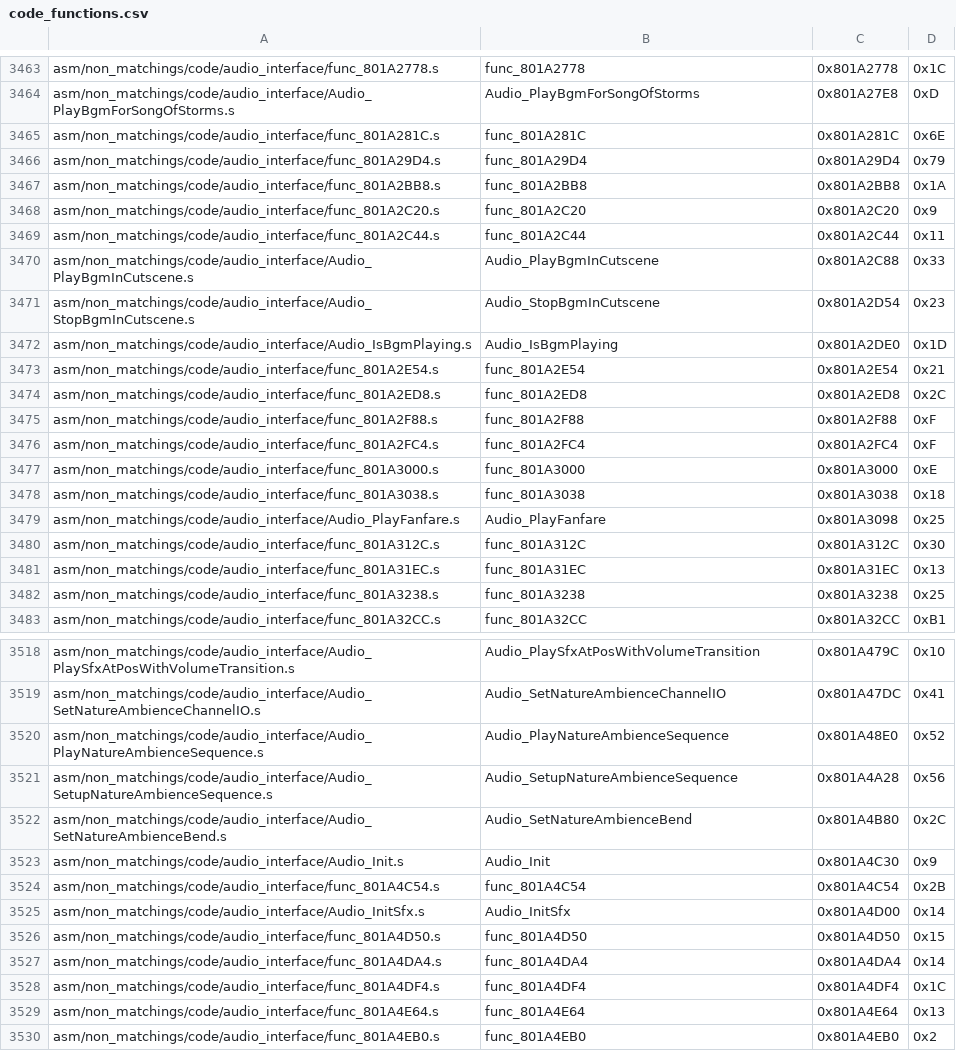
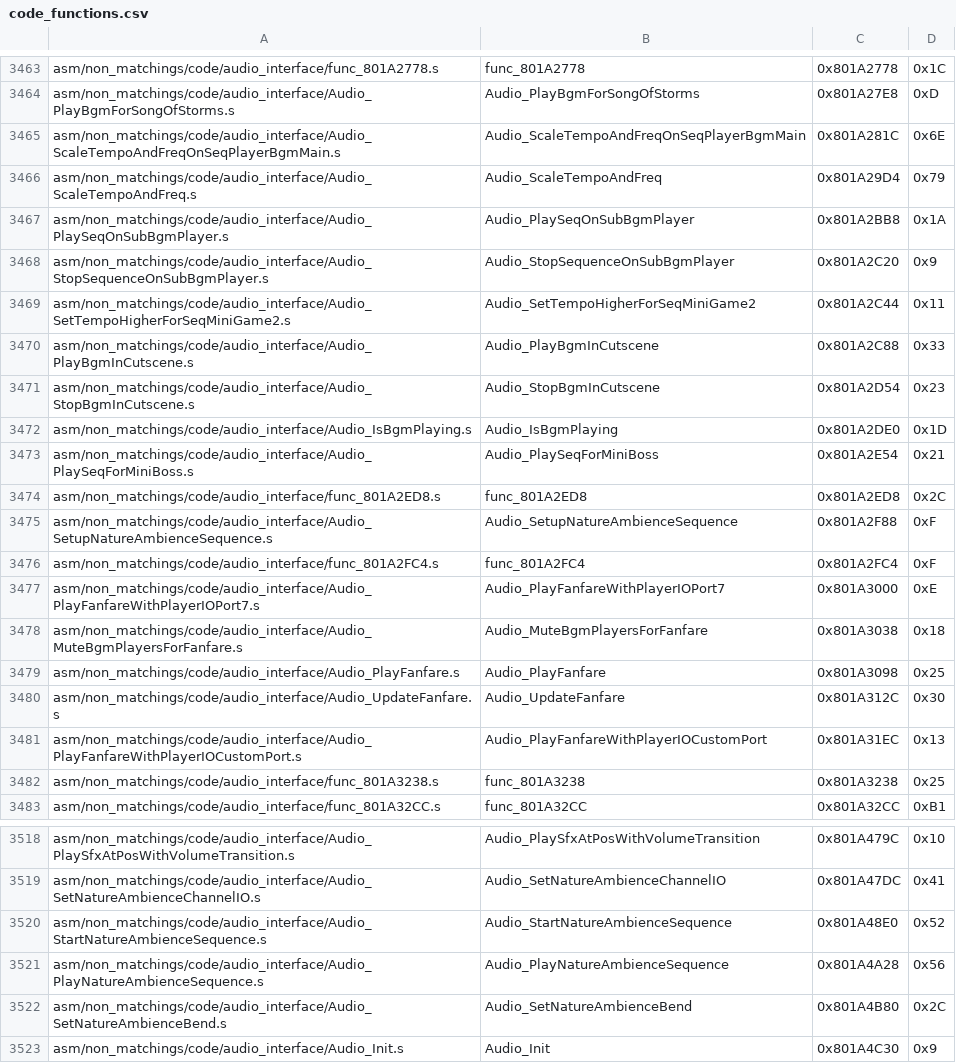
Before and after one commit to engineer124/mm, a CSV file: tools/sizes/code_functions.csv, drawn as a sheet; only a part is shown, gaps mark what is left out; the shorter side is filled out with more unchanged rows; the diff covers the shown part only.

Commit message:
Document fanfare and other things

```diff
--- a/tools/sizes/code_functions.csv
+++ b/tools/sizes/code_functions.csv
@@ -3464,7 +3464,7 @@ asm/non_matchings/code/audio_interface/func_801A2778.s,func_801A2778,0x801A2778,
 asm/non_matchings/code/audio_interface/Audio_PlayBgmForSongOfStorms.s,Audio_PlayBgmForSongOfStorms,0x801A27E8,0xD
-asm/non_matchings/code/audio_interface/func_801A281C.s,func_801A281C,0x801A281C,0x6E
-asm/non_matchings/code/audio_interface/func_801A29D4.s,func_801A29D4,0x801A29D4,0x79
-asm/non_matchings/code/audio_interface/func_801A2BB8.s,func_801A2BB8,0x801A2BB8,0x1A
-asm/non_matchings/code/audio_interface/func_801A2C20.s,func_801A2C20,0x801A2C20,0x9
-asm/non_matchings/code/audio_interface/func_801A2C44.s,func_801A2C44,0x801A2C44,0x11
+asm/non_matchings/code/audio_interface/Audio_ScaleTempoAndFreqOnSeqPlayerBgmMain.s,Audio_ScaleTempoAndFreqOnSeqPlayerBgmMain,0x801A281C,0x6E
+asm/non_matchings/code/audio_interface/Audio_ScaleTempoAndFreq.s,Audio_ScaleTempoAndFreq,0x801A29D4,0x79
+asm/non_matchings/code/audio_interface/Audio_PlaySeqOnSubBgmPlayer.s,Audio_PlaySeqOnSubBgmPlayer,0x801A2BB8,0x1A
+asm/non_matchings/code/audio_interface/Audio_StopSequenceOnSubBgmPlayer.s,Audio_StopSequenceOnSubBgmPlayer,0x801A2C20,0x9
+asm/non_matchings/code/audio_interface/Audio_SetTempoHigherForSeqMiniGame2.s,Audio_SetTempoHigherForSeqMiniGame2,0x801A2C44,0x11
 asm/non_matchings/code/audio_interface/Audio_PlayBgmInCutscene.s,Audio_PlayBgmInCutscene,0x801A2C88,0x33
@@ -3472,11 +3472,11 @@ asm/non_matchings/code/audio_interface/Audio_StopBgmInCutscene.s,Audio_StopBgmIn
 asm/non_matchings/code/audio_interface/Audio_IsBgmPlaying.s,Audio_IsBgmPlaying,0x801A2DE0,0x1D
-asm/non_matchings/code/audio_interface/func_801A2E54.s,func_801A2E54,0x801A2E54,0x21
+asm/non_matchings/code/audio_interface/Audio_PlaySeqForMiniBoss.s,Audio_PlaySeqForMiniBoss,0x801A2E54,0x21
 asm/non_matchings/code/audio_interface/func_801A2ED8.s,func_801A2ED8,0x801A2ED8,0x2C
-asm/non_matchings/code/audio_interface/func_801A2F88.s,func_801A2F88,0x801A2F88,0xF
+asm/non_matchings/code/audio_interface/Audio_SetupNatureAmbienceSequence.s,Audio_SetupNatureAmbienceSequence,0x801A2F88,0xF
 asm/non_matchings/code/audio_interface/func_801A2FC4.s,func_801A2FC4,0x801A2FC4,0xF
-asm/non_matchings/code/audio_interface/func_801A3000.s,func_801A3000,0x801A3000,0xE
-asm/non_matchings/code/audio_interface/func_801A3038.s,func_801A3038,0x801A3038,0x18
+asm/non_matchings/code/audio_interface/Audio_PlayFanfareWithPlayerIOPort7.s,Audio_PlayFanfareWithPlayerIOPort7,0x801A3000,0xE
+asm/non_matchings/code/audio_interface/Audio_MuteBgmPlayersForFanfare.s,Audio_MuteBgmPlayersForFanfare,0x801A3038,0x18
 asm/non_matchings/code/audio_interface/Audio_PlayFanfare.s,Audio_PlayFanfare,0x801A3098,0x25
-asm/non_matchings/code/audio_interface/func_801A312C.s,func_801A312C,0x801A312C,0x30
-asm/non_matchings/code/audio_interface/func_801A31EC.s,func_801A31EC,0x801A31EC,0x13
+asm/non_matchings/code/audio_interface/Audio_UpdateFanfare.s,Audio_UpdateFanfare,0x801A312C,0x30
+asm/non_matchings/code/audio_interface/Audio_PlayFanfareWithPlayerIOCustomPort.s,Audio_PlayFanfareWithPlayerIOCustomPort,0x801A31EC,0x13
 asm/non_matchings/code/audio_interface/func_801A3238.s,func_801A3238,0x801A3238,0x25
@@ -3519,4 +3519,4 @@ asm/non_matchings/code/audio_interface/Audio_PlaySfxAtPosWithVolumeTransition.s,
 asm/non_matchings/code/audio_interface/Audio_SetNatureAmbienceChannelIO.s,Audio_SetNatureAmbienceChannelIO,0x801A47DC,0x41
-asm/non_matchings/code/audio_interface/Audio_PlayNatureAmbienceSequence.s,Audio_PlayNatureAmbienceSequence,0x801A48E0,0x52
-asm/non_matchings/code/audio_interface/Audio_SetupNatureAmbienceSequence.s,Audio_SetupNatureAmbienceSequence,0x801A4A28,0x56
+asm/non_matchings/code/audio_interface/Audio_StartNatureAmbienceSequence.s,Audio_StartNatureAmbienceSequence,0x801A48E0,0x52
+asm/non_matchings/code/audio_interface/Audio_PlayNatureAmbienceSequence.s,Audio_PlayNatureAmbienceSequence,0x801A4A28,0x56
 asm/non_matchings/code/audio_interface/Audio_SetNatureAmbienceBend.s,Audio_SetNatureAmbienceBend,0x801A4B80,0x2C
```
Also changed, not shown: 4 edited cells elsewhere in this file, 16 other files.
